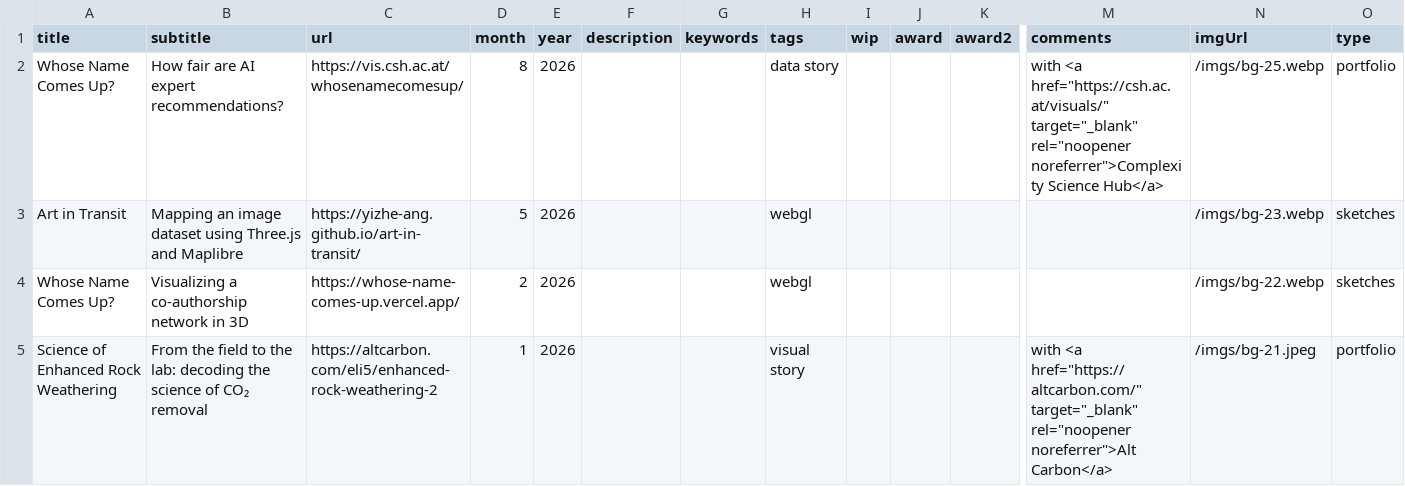
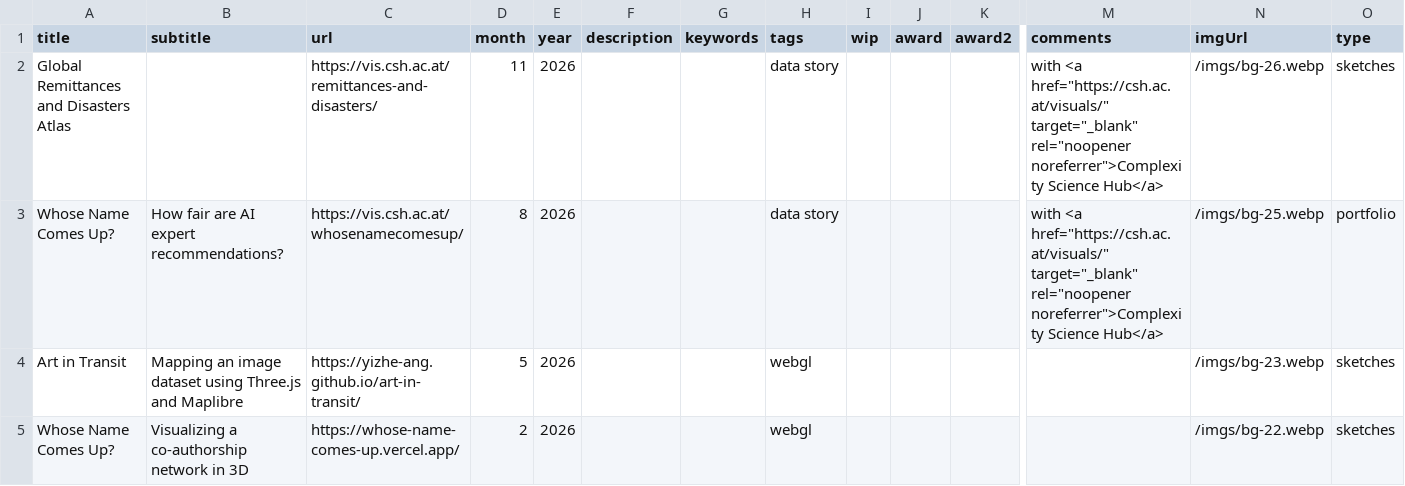
Before and after one commit to yizhe-ang/yizhe-ang.github.io, a CSV file: src/data/works.csv, drawn as a sheet; only a part is shown, gaps mark what is left out; the shorter side is filled out with more unchanged rows; rows hold the shown columns only; the diff names each change by its address in the sheet, - before the commit and + after, or states it on an @@ line.

```diff
--- a/src/data/works.csv
+++ b/src/data/works.csv
+row 2: Global Remittances and Disasters Atlas |  | https://vis.csh.ac.at/remittances-and-disasters/ | 11 | 2026 |  |  | data story |  |  |  | with <a href="https://csh.ac.at/visuals/" target="_blank" rel="noopener noreferrer">Complexity Science Hub</a> | /imgs/bg-26.webp | sketches
```
Also changed, not shown: 1 other file.
